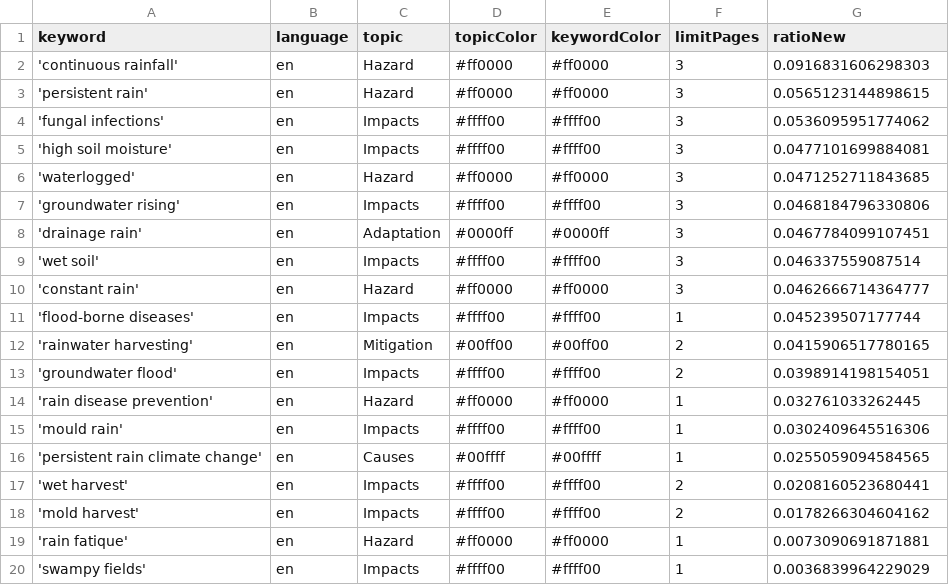
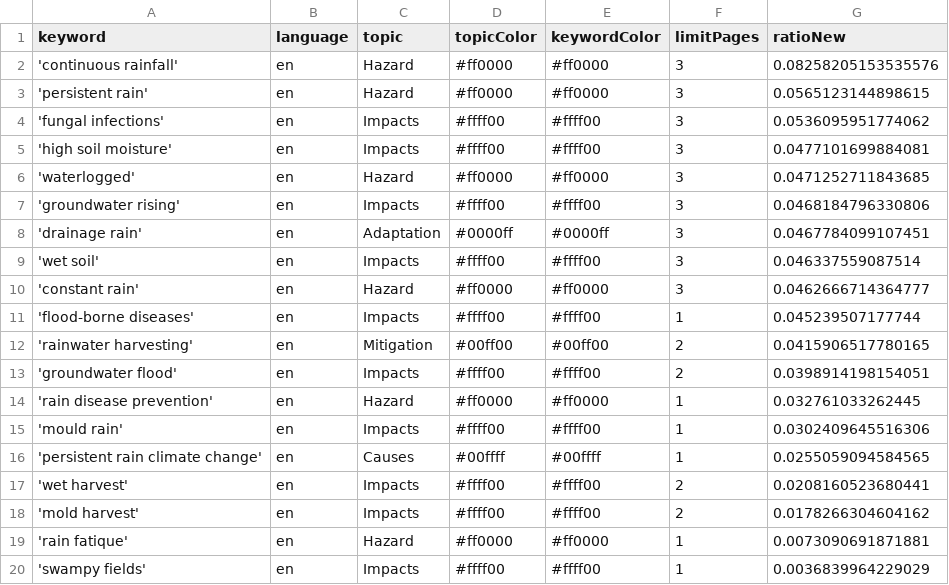
Before and after one commit to hb219-news/wetSpellIsComing, a CSV file: keywords.csv, drawn as a sheet.

Commit message:
Commit from GitHub Actions (harvest:0.0)

```diff
--- a/keywords.csv
+++ b/keywords.csv
@@ -1,3 +1,3 @@
 keyword,language,topic,topicColor,keywordColor,limitPages,ratioNew
-'continuous rainfall',en,Hazard,#ff0000,#ff0000,3,0.0916831606298303
+'continuous rainfall',en,Hazard,#ff0000,#ff0000,3,0.08258205153535576
 'persistent rain',en,Hazard,#ff0000,#ff0000,3,0.0565123144898615
```
